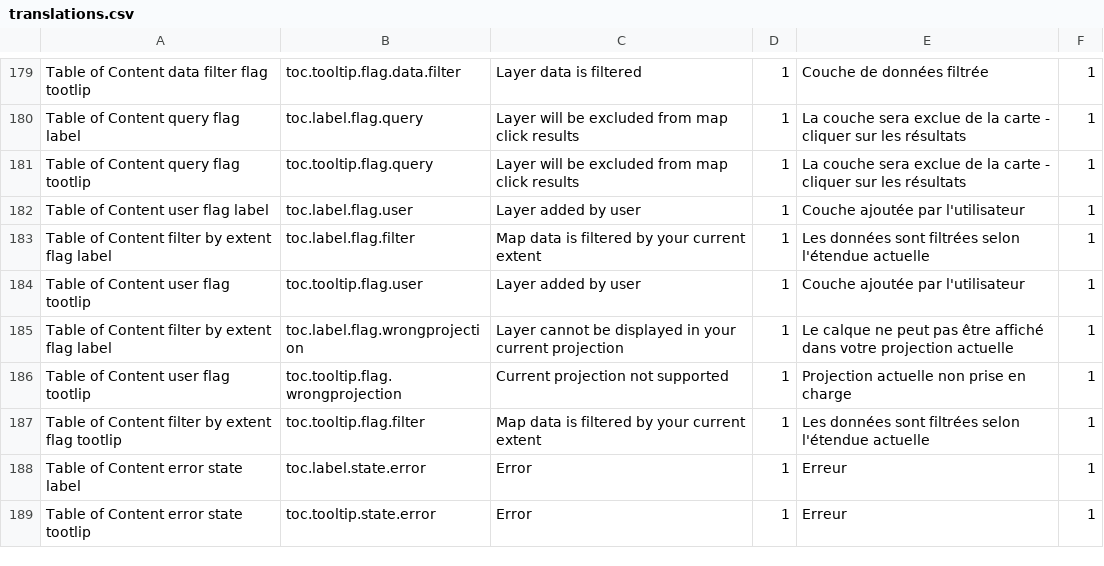
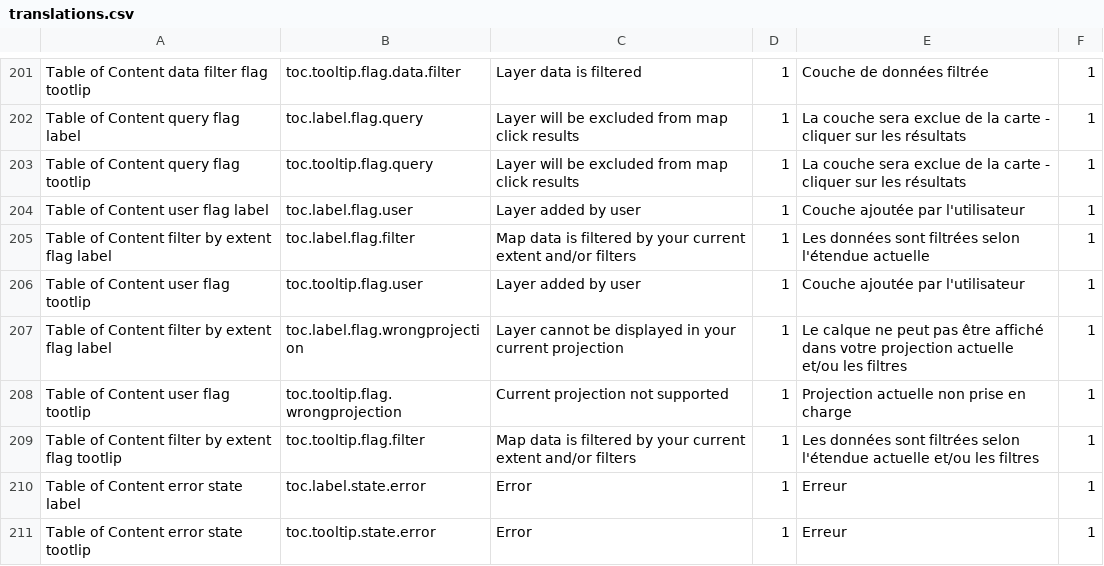
Before and after one commit to fgpv-vpgf/fgpv-vpgf, a CSV file: src/locales/translations.csv, drawn as a sheet; only a part is shown, gaps mark what is left out; the diff covers the shown part only.

Commit message:
feat(filters) add filtering capabilities to filters panel
Closes #1922

```diff
--- a/src/locales/translations.csv
+++ b/src/locales/translations.csv
@@ -182,7 +204,7 @@ Table of Content query flag tootlip,toc.tooltip.flag.query,Layer will be exclude
 Table of Content user flag label,toc.label.flag.user,Layer added by user,1,Couche ajoutée par l'utilisateur,1
-Table of Content filter by extent flag label,toc.label.flag.filter,Map data is filtered by your current extent,1,Les données sont filtrées selon l'étendue actuelle,1
+Table of Content filter by extent flag label,toc.label.flag.filter,Map data is filtered by your current extent and/or filters,1,Les données sont filtrées selon l'étendue actuelle,1
 Table of Content user flag tootlip,toc.tooltip.flag.user,Layer added by user,1,Couche ajoutée par l'utilisateur,1
-Table of Content filter by extent flag label,toc.label.flag.wrongprojection,Layer cannot be displayed in your current projection,1,Le calque ne peut pas être affiché dans votre projection actuelle,1
+Table of Content filter by extent flag label,toc.label.flag.wrongprojection,Layer cannot be displayed in your current projection,1,Le calque ne peut pas être affiché dans votre projection actuelle et/ou les filtres,1
 Table of Content user flag tootlip,toc.tooltip.flag.wrongprojection,Current projection not supported,1,Projection actuelle non prise en charge,1
-Table of Content filter by extent flag tootlip,toc.tooltip.flag.filter,Map data is filtered by your current extent,1,Les données sont filtrées selon l'étendue actuelle,1
+Table of Content filter by extent flag tootlip,toc.tooltip.flag.filter,Map data is filtered by your current extent and/or filters,1,Les données sont filtrées selon l'étendue actuelle et/ou les filtres,1
 Table of Content error state label,toc.label.state.error,Error,1,Erreur,1
```
Also changed, not shown: 22 added rows elsewhere in this file, 30 other files.
